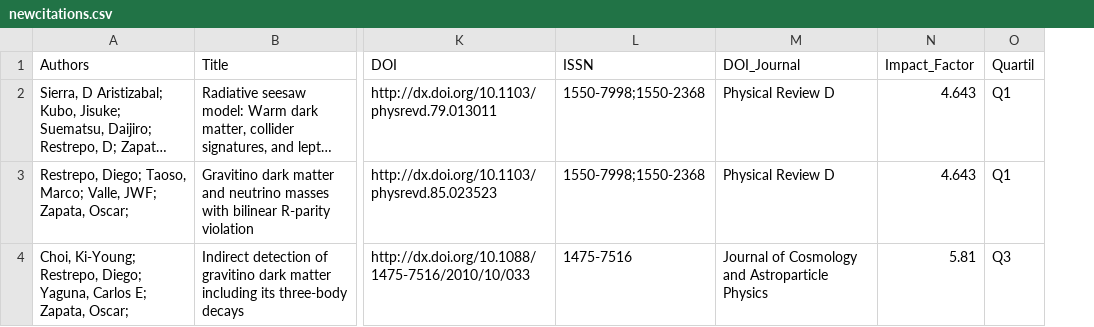
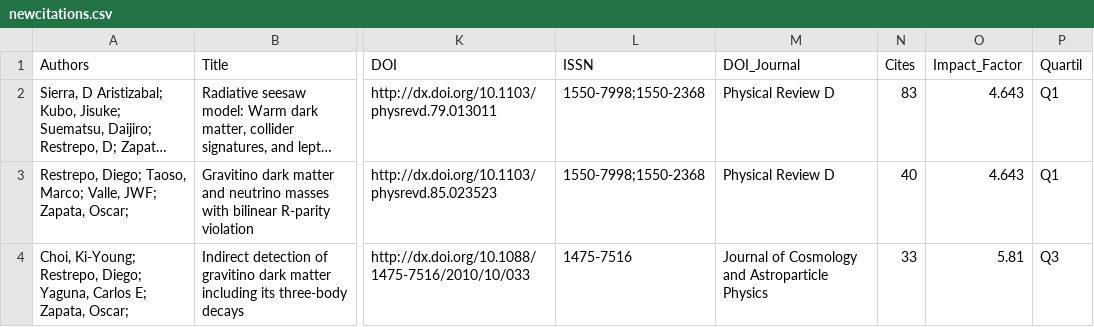
Before and after one commit to restrepo/articles, a CSV file: newcitations.csv, drawn as a sheet; only a part is shown, gaps mark what is left out; long unchanged cells end in …; the diff names each change by its address in the sheet, - before the commit and + after, or states it on an @@ line.

```diff
--- a/newcitations.csv
+++ b/newcitations.csv
+column N (Cites), rows 2-4: 83 | 40 | 33
```
Also changed, not shown: 3 other files.
